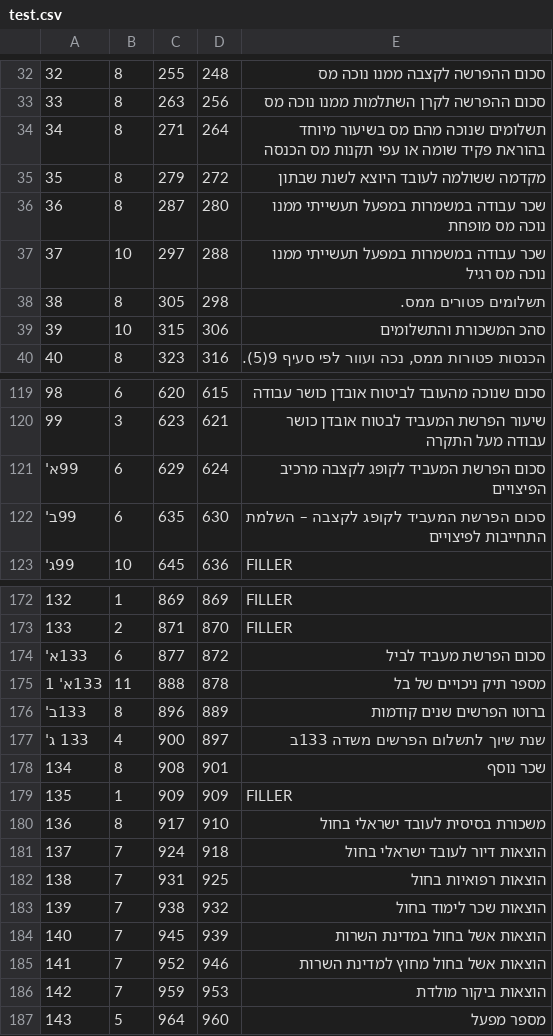
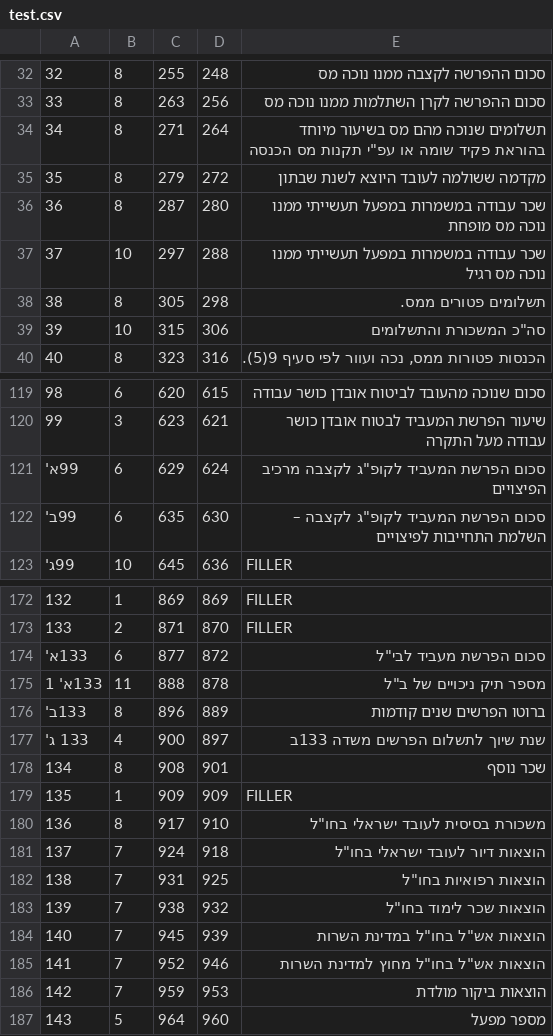
Before and after one commit to shneoryakobovitz/aba, a CSV file: test.csv, drawn as a sheet; only a part is shown, gaps mark what is left out; the diff covers the shown part only.

```diff
--- a/test.csv
+++ b/test.csv
@@ -33,3 +33,3 @@
 33,8,263,256,סכום ההפרשה לקרן השתלמות ממנו נוכה מס
-34,8,271,264,תשלומים שנוכה מהם מס בשיעור מיוחד בהוראת פקיד שומה  או עפי תקנות מס הכנסה
+34,8,271,264,"תשלומים שנוכה מהם מס בשיעור מיוחד בהוראת פקיד שומה  או עפ""י תקנות מס הכנסה "
 35,8,279,272,מקדמה ששולמה לעובד היוצא לשנת שבתון
@@ -38,3 +38,3 @@
 38,8,305,298,תשלומים פטורים ממס.
-39,10,315,306,סהכ המשכורת והתשלומים
+39,10,315,306,"סה""כ המשכורת והתשלומים "
 40,8,323,316,"הכנסות פטורות ממס, נכה ועוור לפי סעיף 9(5)."
@@ -120,4 +120,4 @@
 99,3,623,621,שיעור הפרשת המעביד לבטוח אובדן כושר עבודה מעל התקרה
-99א',6,629,624,סכום הפרשת המעביד לקופג לקצבה מרכיב הפיצויים
-99ב',6,635,630,סכום הפרשת המעביד לקופג לקצבה – השלמת התחייבות לפיצויים
+99א',6,629,624,"סכום הפרשת המעביד לקופ""ג לקצבה מרכיב הפיצויים"
+99ב',6,635,630,"סכום הפרשת המעביד לקופ""ג לקצבה – השלמת התחייבות לפיצויים"
 99ג',10,645,636,FILLER
@@ -173,4 +173,4 @@
 133,2,871,870,FILLER
-133א',6,877,872,סכום הפרשת מעביד לביל
-133א' 1,11,888,878,מספר תיק ניכויים של בל
+133א',6,877,872,"סכום הפרשת מעביד לבי""ל"
+133א' 1,11,888,878,"מספר תיק ניכויים של ב""ל"
 133ב',8,896,889,ברוטו הפרשים שנים קודמות
@@ -179,8 +179,8 @@
 135,1,909,909,FILLER
-136,8,917,910,משכורת בסיסית לעובד ישראלי בחול
-137,7,924,918,הוצאות דיור לעובד ישראלי בחול
-138,7,931,925,הוצאות רפואיות בחול
-139,7,938,932,הוצאות שכר לימוד בחול
-140,7,945,939,הוצאות אשל בחול במדינת השרות
-141,7,952,946,הוצאות אשל בחול מחוץ למדינת השרות
+136,8,917,910,"משכורת בסיסית לעובד ישראלי בחו""ל"
+137,7,924,918,"הוצאות דיור לעובד ישראלי בחו""ל"
+138,7,931,925,"הוצאות רפואיות בחו""ל"
+139,7,938,932,"הוצאות שכר לימוד בחו""ל"
+140,7,945,939,"הוצאות אש""ל בחו""ל במדינת השרות"
+141,7,952,946,"הוצאות אש""ל בחו""ל מחוץ למדינת השרות"
 142,7,959,953,הוצאות ביקור מולדת
```
Also changed, not shown: 14 edited cells elsewhere in this file, 8 other files.
